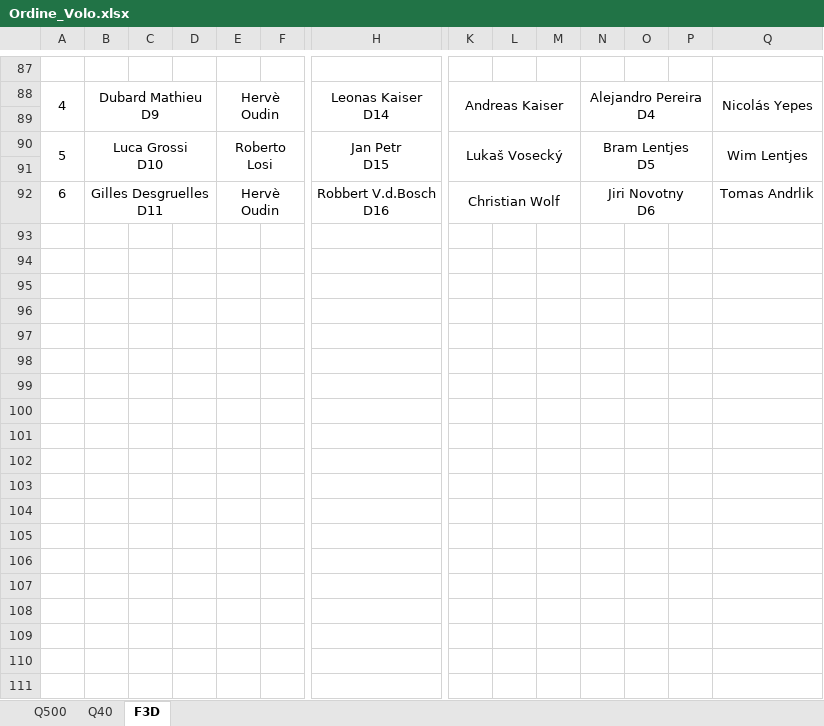
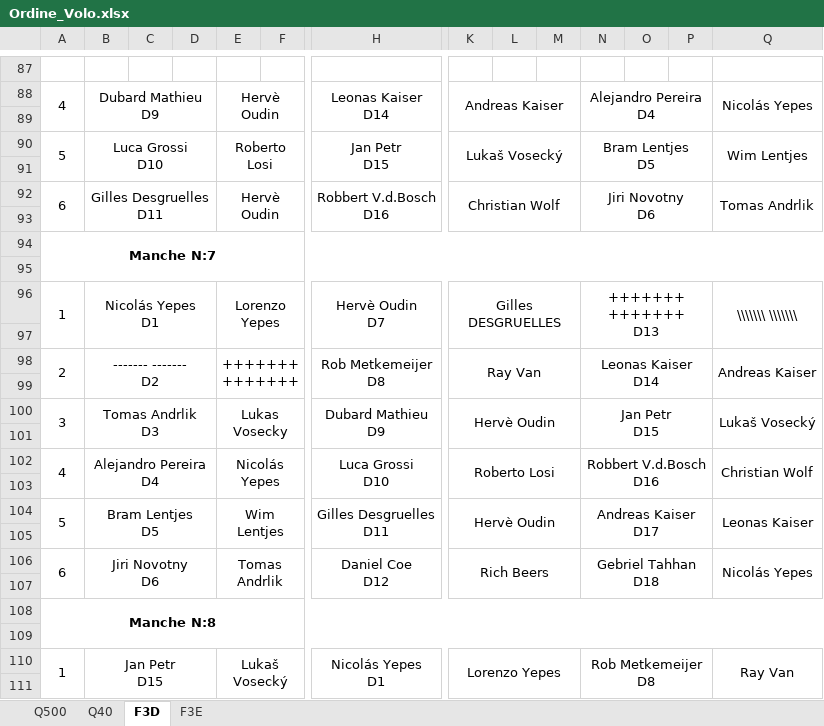
Before and after one commit to giachy96/Sistema_Pylon, an Excel workbook: Interfaccia Gara PC/Sistema_Interfaccia_Rev3-2024-04-09/Sistema_Interfaccia x FAI_ScartoFunzionante_Rev.Modena_F3E_18_04/Ordine_Volo.xlsx, sheet F3D, drawn as a sheet; only a part is shown, gaps mark what is left out; values as stored, in another font and other column widths than the file's, no borders; rows hold the shown columns only; ↵ is a line break in a cell; the diff covers the shown part only; the diff names each change by its address in the sheet, - before the commit and + after, or states it on an @@ line.

```diff
--- a/Interfaccia Gara PC/Sistema_Interfaccia_Rev3-2024-04-09/Sistema_Interfaccia x FAI_ScartoFunzionante_Rev.Modena_F3E_18_04/Ordine_Volo.xlsx (sheet F3D)
+++ b/Interfaccia Gara PC/Sistema_Interfaccia_Rev3-2024-04-09/Sistema_Interfaccia x FAI_ScartoFunzionante_Rev.Modena_F3E_18_04/Ordine_Volo.xlsx (sheet F3D)
+sheet tab: F3E
+A92:A93 merged
+Q92:Q93 merged
+row 93: (empty)
+row 94: Manche N:7
+row 95: (empty)
+row 96: 1 | Nicolás Yepes ↵ D1 |  |  | Lorenzo Yepes |  | Hervè Oudin ↵ D7 | Gilles DESGRUELLES |  |  | +++++++ +++++++ ↵ D13 |  |  | \\\\\\\ \\\\\\\
+row 97: (empty)
+row 98: 2 | ------- ------- ↵ D2 |  |  | +++++++ +++++++ |  | Rob Metkemeijer ↵ D8 | Ray Van |  |  | Leonas Kaiser ↵ D14 |  |  | Andreas Kaiser
+row 99: (empty)
+row 100: 3 | Tomas Andrlik ↵ D3 |  |  | Lukas Vosecky |  | Dubard Mathieu ↵ D9 | Hervè Oudin |  |  | Jan Petr ↵ D15 |  |  | Lukaš Vosecký
+row 101: (empty)
+row 102: 4 | Alejandro Pereira ↵ D4 |  |  | Nicolás Yepes |  | Luca Grossi ↵ D10 | Roberto Losi |  |  | Robbert V.d.Bosch ↵ D16 |  |  | Christian Wolf
+row 103: (empty)
+row 104: 5 | Bram Lentjes ↵ D5 |  |  | Wim Lentjes |  | Gilles Desgruelles ↵ D11 | Hervè Oudin |  |  | Andreas Kaiser ↵ D17 |  |  | Leonas Kaiser
+row 105: (empty)
+row 106: 6 | Jiri Novotny ↵ D6 |  |  | Tomas Andrlik |  | Daniel Coe ↵ D12 | Rich Beers |  |  | Gebriel Tahhan ↵ D18 |  |  | Nicolás Yepes
+row 107: (empty)
+row 108: Manche N:8
+row 109: (empty)
+row 110: 1 | Jan Petr ↵ D15 |  |  | Lukaš Vosecký |  | Nicolás Yepes ↵ D1 | Lorenzo Yepes |  |  | Rob Metkemeijer ↵ D8 |  |  | Ray Van
+row 111: (empty)
```
Also changed, not shown: 65 added rows elsewhere in this sheet, sheet Q40, sheet Q500, Interfaccia Gara PC/Sistema_Interfaccia_Rev3-2024-04-09/Sistema_Interfaccia x FAI_ScartoFunzionante_Rev.Modena18_04/Sitema Interfaccia PC_Centrale_FAI_Rev5_2024-04-18.xlsm, Interfaccia Gara PC/Sistema_Interfaccia_Rev3-2024-04-09/Sistema_Interfaccia x FAI_ScartoFunzionante_Rev.Modena_F3E_18_04/Sitema Interfaccia PC_Centrale_FAI.xlsm, 3 other files.
